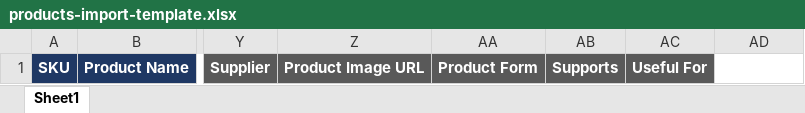
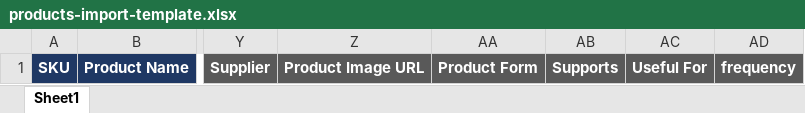
Before and after one commit to Ahmed31916/crm_abed, an Excel workbook: public/templates/products-import-template.xlsx, sheet Sheet1, drawn as a sheet; only a part is shown, gaps mark what is left out; values as stored, in another font and other column widths than the file's, no borders; the diff names each change by its address in the sheet, - before the commit and + after, or states it on an @@ line.

Commit message:
add import frequency only

```diff
--- a/public/templates/products-import-template.xlsx (sheet Sheet1)
+++ b/public/templates/products-import-template.xlsx (sheet Sheet1)
-AD1: (empty)
+AD1: frequency
-AD1 fill: none
+AD1 fill: #595959
```
Also changed, not shown: 1 other file.
